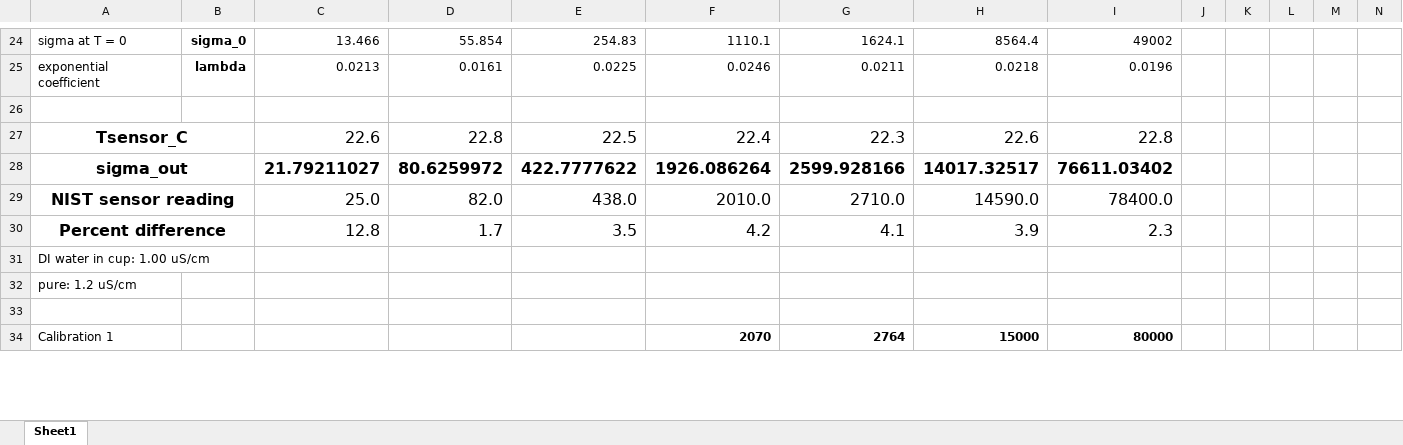
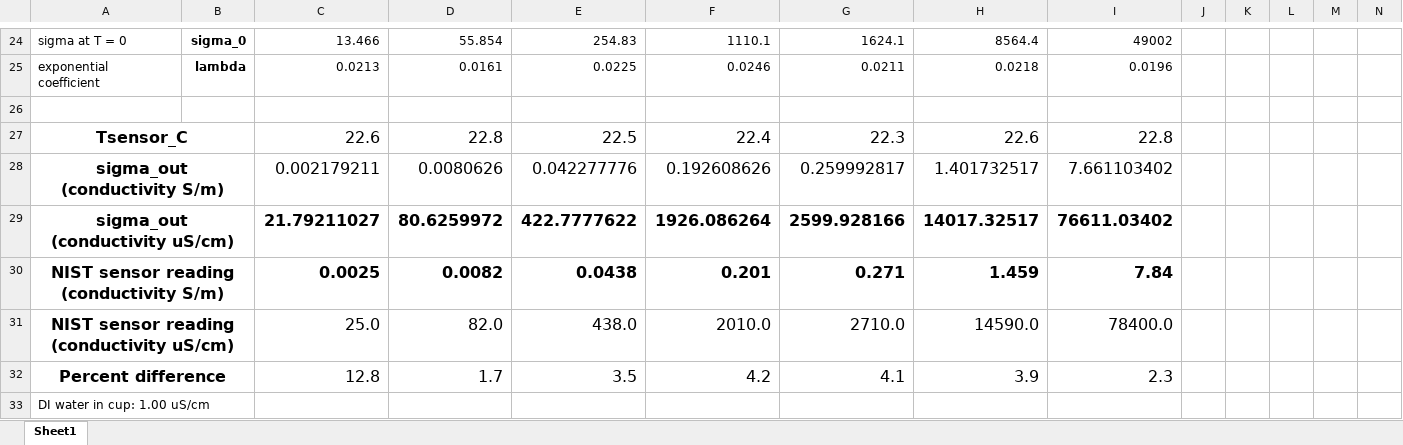
Before and after one commit to itsmoosh/HiPOZ, an Excel workbook: sigma_standards_T_table.xlsx, sheet Sheet1, drawn as a sheet; only a part is shown, gaps mark what is left out; the shorter side is filled out with more unchanged rows; values as stored, in another font and other column widths than the file's, no borders; charts and pictures not drawn; addresses are those after the commit; rows hold the shown columns only; the diff names each change by its address in the sheet, - before the commit and + after, or states it on an @@ line.

Commit message:
converted sigma to S/m

```diff
--- a/sigma_standards_T_table.xlsx (sheet Sheet1)
+++ b/sigma_standards_T_table.xlsx (sheet Sheet1)
+row 28: sigma_out (conductivity S/m) |  | 0.002179211 | 0.0080626 | 0.042277776 | 0.192608626 | 0.259992817 | 1.401732517 | 7.661103402
-A29: sigma_out
+A29: sigma_out (conductivity uS/cm)
+row 30: NIST sensor reading (conductivity S/m) |  | 0.0025 | 0.0082 | 0.0438 | 0.201 | 0.271 | 1.459 | 7.84
-A31: NIST sensor reading
+A31: NIST sensor reading (conductivity uS/cm)
```
Also changed, not shown: charts or pictures.
